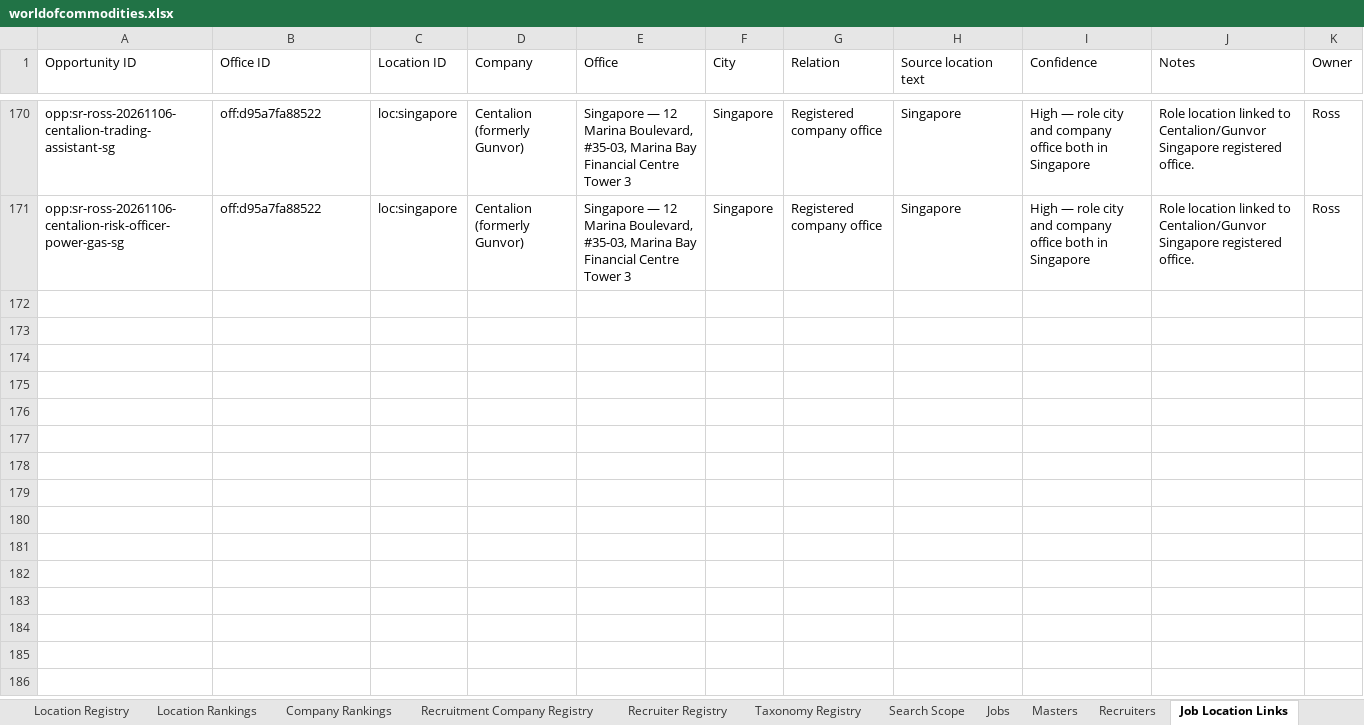
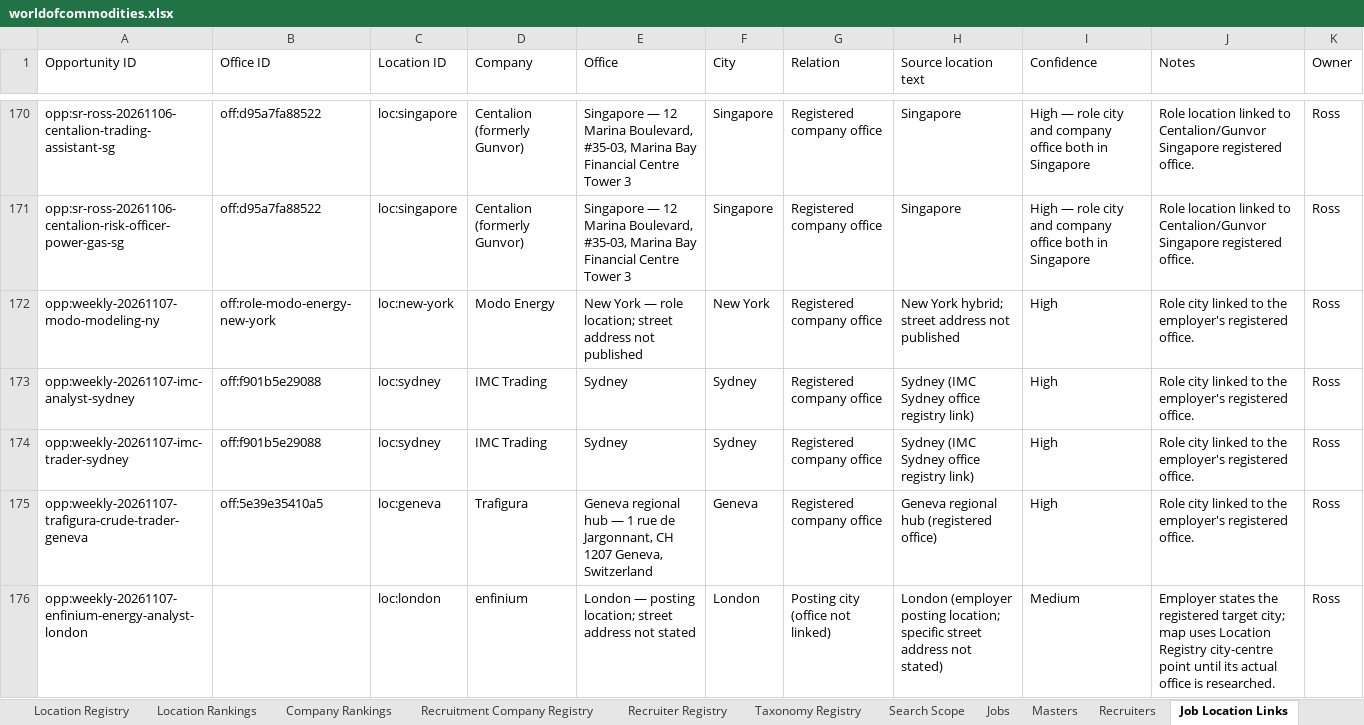
Before and after one commit to RZEdward/world-of-commodities, an Excel workbook: worldofcommodities.xlsx, sheet Job Location Links, drawn as a sheet; only a part is shown, gaps mark what is left out; values as stored, in another font and other column widths than the file's, no borders; table styles not drawn; the diff names each change by its address in the sheet, - before the commit and + after, or states it on an @@ line.

Commit message:
Continue weekly role discovery and update tracker

```diff
--- a/worldofcommodities.xlsx (sheet Job Location Links)
+++ b/worldofcommodities.xlsx (sheet Job Location Links)
+row 172: opp:weekly-20261107-modo-modeling-ny | off:role-modo-energy-new-york | loc:new-york | Modo Energy | New York — role location; street address not published | New York | Registered company office | New York hybrid; street address not published | High | Role city linked to the employer's registered office. | Ross
+row 173: opp:weekly-20261107-imc-analyst-sydney | off:f901b5e29088 | loc:sydney | IMC Trading | Sydney | Sydney | Registered company office | Sydney (IMC Sydney office registry link) | High | Role city linked to the employer's registered office. | Ross
+row 174: opp:weekly-20261107-imc-trader-sydney | off:f901b5e29088 | loc:sydney | IMC Trading | Sydney | Sydney | Registered company office | Sydney (IMC Sydney office registry link) | High | Role city linked to the employer's registered office. | Ross
+row 175: opp:weekly-20261107-trafigura-crude-trader-geneva | off:5e39e35410a5 | loc:geneva | Trafigura | Geneva regional hub — 1 rue de Jargonnant, CH 1207 Geneva, Switzerland | Geneva | Registered company office | Geneva regional hub (registered office) | High | Role city linked to the employer's registered office. | Ross
+row 176: opp:weekly-20261107-enfinium-energy-analyst-london |  | loc:london | enfinium | London — posting location; street address not stated | London | Posting city (office not linked) | London (employer posting location; specific street address not stated) | Medium | Employer states the registered target city; map uses Location Registry city-centre point until its actual office is researched. | Ross
```
Also changed, not shown: sheet Jobs, sheet Search Coverage Log, sheet Search Runs, sheet Expired Roles, sheet Masters, sheet Company Rankings, 1 more sheet, 15 other files.
